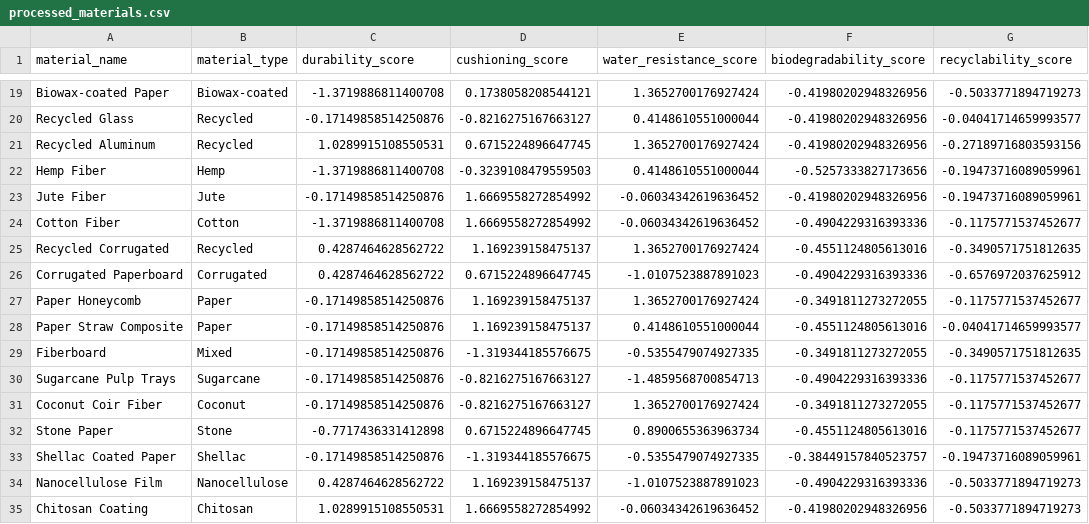
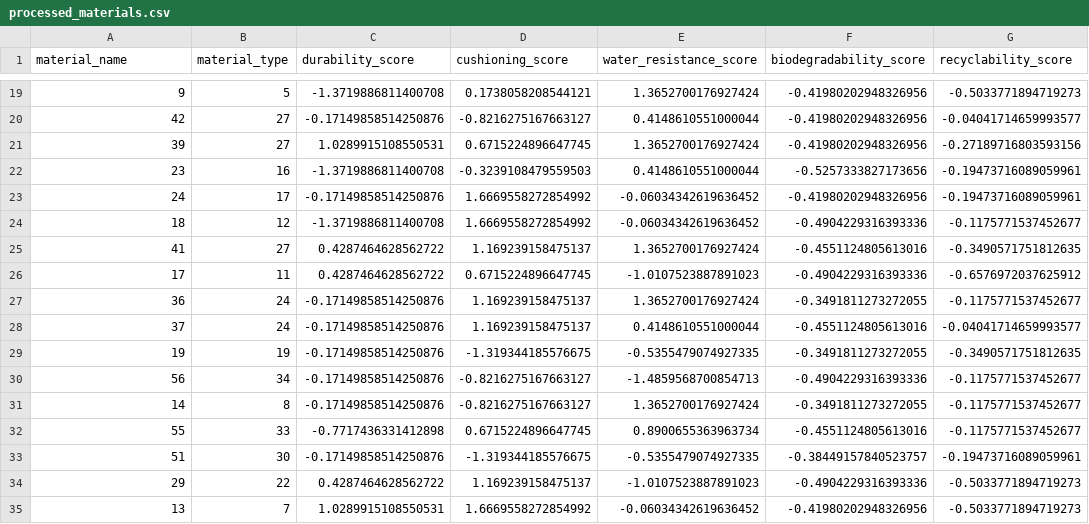
Before and after one commit to springboardmentor123455-maker/Packaging-Recommendation-System, a CSV file: data/processed_materials.csv, drawn as a sheet; only a part is shown, gaps mark what is left out; the diff covers the shown part only; the diff names each change by its address in the sheet, - before the commit and + after, or states it on an @@ line.

```diff
--- a/data/processed_materials.csv
+++ b/data/processed_materials.csv
-A19 (material_name): Biowax-coated Paper
+A19 (material_name): 9
-B19 (material_type): Biowax-coated
+B19 (material_type): 5
-A20 (material_name): Recycled Glass
+A20 (material_name): 42
-B20:B21 (material_type): Recycled
+B20:B21 (material_type): 27
-A21 (material_name): Recycled Aluminum
+A21 (material_name): 39
-A22 (material_name): Hemp Fiber
+A22 (material_name): 23
-B22 (material_type): Hemp
+B22 (material_type): 16
-A23 (material_name): Jute Fiber
+A23 (material_name): 24
-B23 (material_type): Jute
+B23 (material_type): 17
-A24 (material_name): Cotton Fiber
+A24 (material_name): 18
-B24 (material_type): Cotton
+B24 (material_type): 12
-A25 (material_name): Recycled Corrugated
+A25 (material_name): 41
-B25 (material_type): Recycled
+B25 (material_type): 27
-A26 (material_name): Corrugated Paperboard
+A26 (material_name): 17
-B26 (material_type): Corrugated
+B26 (material_type): 11
-A27 (material_name): Paper Honeycomb
+A27 (material_name): 36
-B27:B28 (material_type): Paper
+B27:B28 (material_type): 24
-A28 (material_name): Paper Straw Composite
+A28 (material_name): 37
-A29 (material_name): Fiberboard
+A29 (material_name): 19
-B29 (material_type): Mixed
+B29 (material_type): 19
-A30 (material_name): Sugarcane Pulp Trays
+A30 (material_name): 56
-B30 (material_type): Sugarcane
+B30 (material_type): 34
-A31 (material_name): Coconut Coir Fiber
+A31 (material_name): 14
-B31 (material_type): Coconut
+B31 (material_type): 8
-A32 (material_name): Stone Paper
+A32 (material_name): 55
-B32 (material_type): Stone
+B32 (material_type): 33
-A33 (material_name): Shellac Coated Paper
+A33 (material_name): 51
-B33 (material_type): Shellac
+B33 (material_type): 30
-A34 (material_name): Nanocellulose Film
+A34 (material_name): 29
-B34 (material_type): Nanocellulose
+B34 (material_type): 22
-A35 (material_name): Chitosan Coating
+A35 (material_name): 13
-B35 (material_type): Chitosan
+B35 (material_type): 7
```
Also changed, not shown: 92 edited cells elsewhere in this file, data/processed_products.csv.
